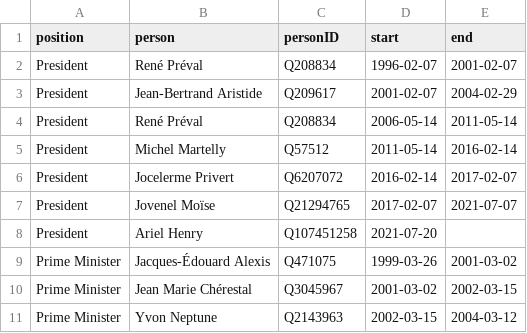
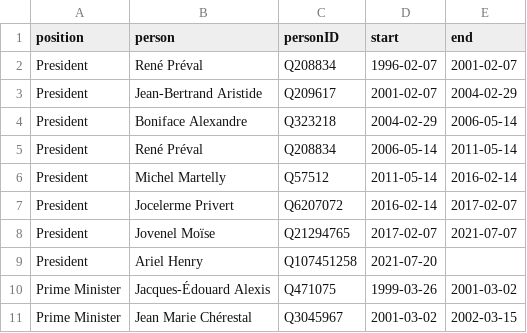
Before and after one commit to every-politician-scrapers/haiti, a CSV file: html/holders21.csv, drawn as a sheet; only a part is shown; the shorter side is filled out with more unchanged rows; the diff names each change by its address in the sheet, - before the commit and + after, or states it on an @@ line.

```diff
--- a/html/holders21.csv
+++ b/html/holders21.csv
+row 4: President | Boniface Alexandre | Q323218 | 2004-02-29 | 2006-05-14
```
Also changed, not shown: html/bio.csv, html/predecessors.csv, 2 other files.
